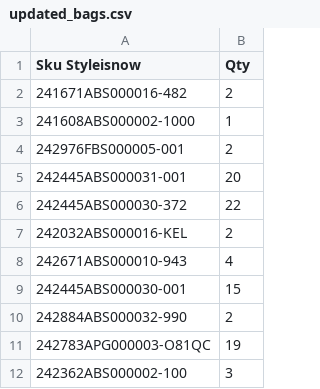
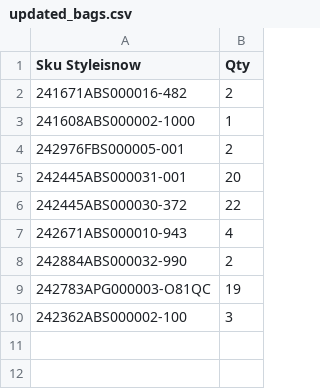
Before and after one commit to dissagaliyeva/shopify_ikonic_update, a CSV file: updated_bags.csv, drawn as a sheet.

```diff
--- a/updated_bags.csv
+++ b/updated_bags.csv
@@ -6,5 +6,3 @@ Sku Styleisnow,Qty
 242445ABS000030-372,22
-242032ABS000016-KEL,2
 242671ABS000010-943,4
-242445ABS000030-001,15
 242884ABS000032-990,2
```
Also changed, not shown: updated_other.csv.
